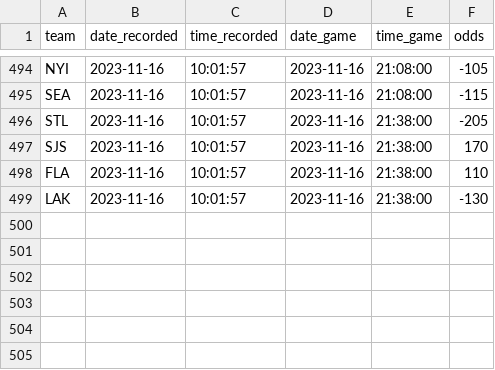
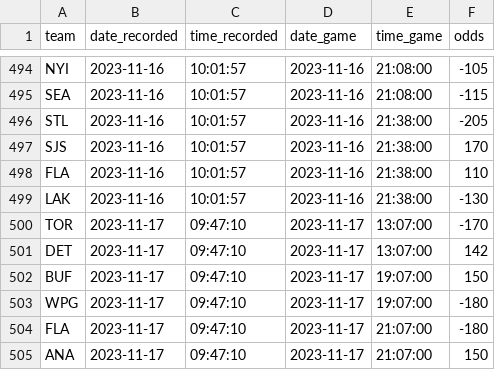
Before and after one commit to michalekb11/NHL-expected-goals, a CSV file: data/daily/odds/ml_odds.csv, drawn as a sheet; only a part is shown, gaps mark what is left out; the diff names each change by its address in the sheet, - before the commit and + after, or states it on an @@ line.

```diff
--- a/data/daily/odds/ml_odds.csv
+++ b/data/daily/odds/ml_odds.csv
+row 500: TOR | 2023-11-17 | 09:47:10 | 2023-11-17 | 13:07:00 | -170
+row 501: DET | 2023-11-17 | 09:47:10 | 2023-11-17 | 13:07:00 | 142
+row 502: BUF | 2023-11-17 | 09:47:10 | 2023-11-17 | 19:07:00 | 150
+row 503: WPG | 2023-11-17 | 09:47:10 | 2023-11-17 | 19:07:00 | -180
+row 504: FLA | 2023-11-17 | 09:47:10 | 2023-11-17 | 21:07:00 | -180
+row 505: ANA | 2023-11-17 | 09:47:10 | 2023-11-17 | 21:07:00 | 150
```
Also changed, not shown: data/daily/DF_projected_goalies.csv, data/daily/odds/60min_odds.csv, 5 other files.
